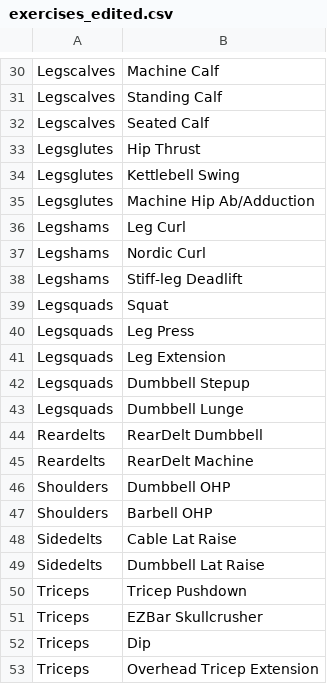
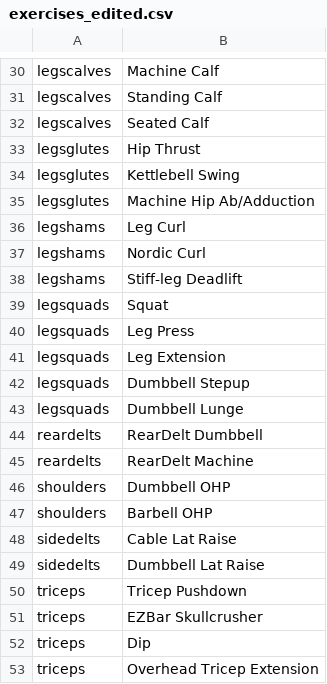
Before and after one commit to Laurence-W/workout, a CSV file: exercises_edited.csv, drawn as a sheet; only a part is shown, gaps mark what is left out; the diff covers the shown part only; the diff names each change by its address in the sheet, - before the commit and + after, or states it on an @@ line.

```diff
--- a/exercises_edited.csv
+++ b/exercises_edited.csv
-A30:A32: Legscalves
+A30:A32: legscalves
-A33:A35: Legsglutes
+A33:A35: legsglutes
-A36:A38: Legshams
+A36:A38: legshams
-A39:A43: Legsquads
+A39:A43: legsquads
-A44:A45: Reardelts
+A44:A45: reardelts
-A46:A47: Shoulders
+A46:A47: shoulders
-A48:A49: Sidedelts
+A48:A49: sidedelts
-A50:A53: Triceps
+A50:A53: triceps
```
Also changed, not shown: 28 edited cells elsewhere in this file, 1 other file.
